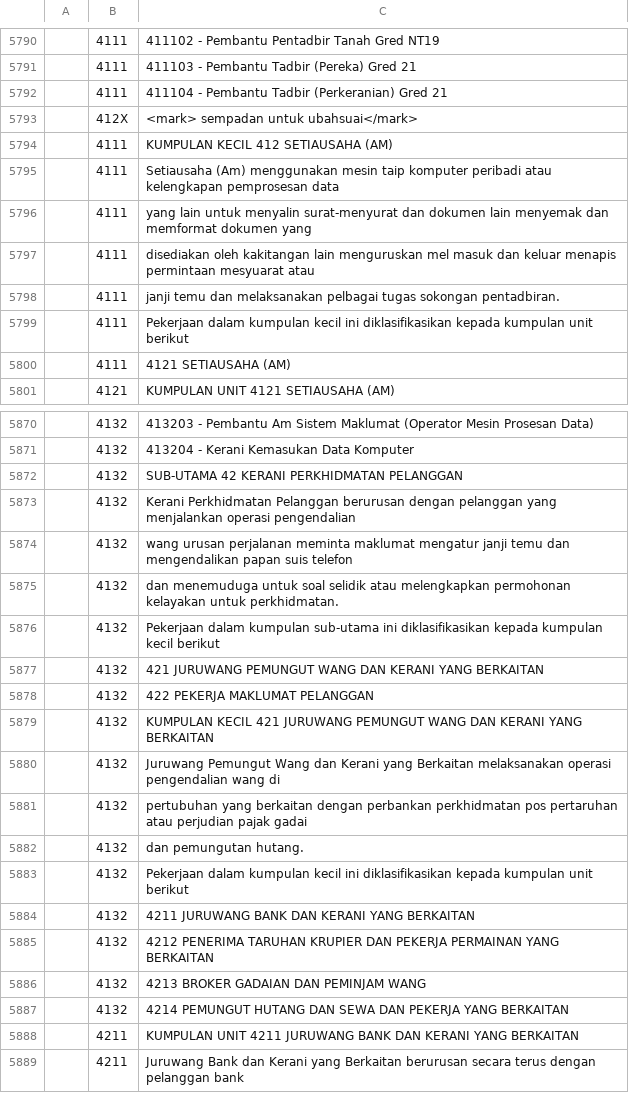
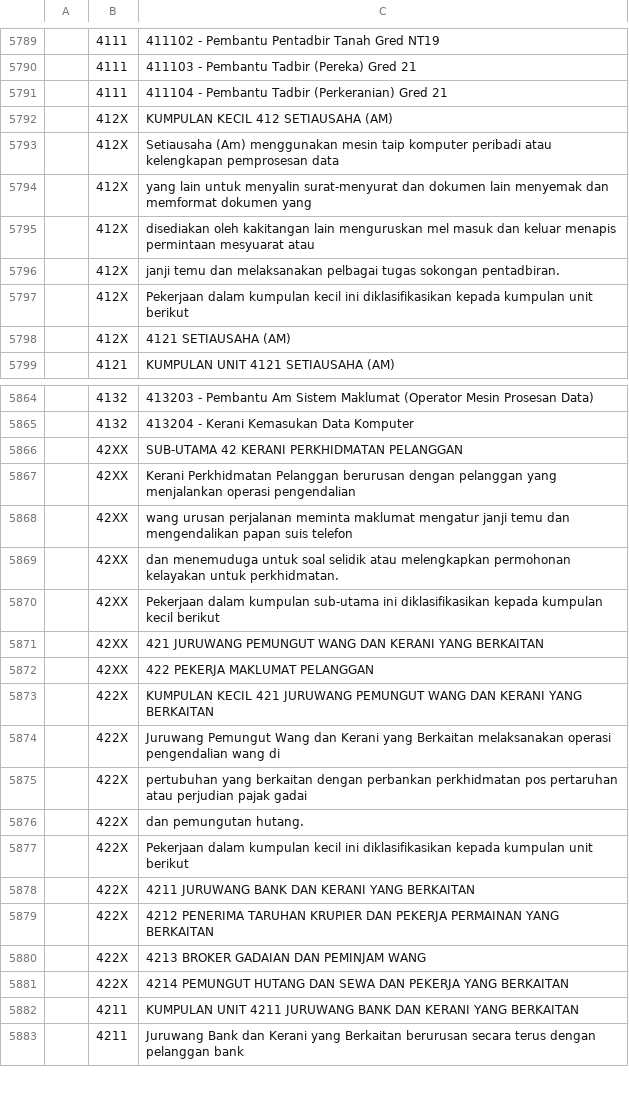
Before and after one commit to amin007/v2, a CSV file: sumber/fail/rujukan/csv/mascoBM-v06.csv, drawn as a sheet; only a part is shown, gaps mark what is left out; the diff covers the shown part only.

```diff
--- a/sumber/fail/rujukan/csv/mascoBM-v06.csv
+++ b/sumber/fail/rujukan/csv/mascoBM-v06.csv
@@ -5792,10 +5791,9 @@
 "";"4111";"411104 - Pembantu Tadbir (Perkeranian) Gred 21"
-"";"412X";"<mark> sempadan untuk ubahsuai</mark>";
-"";"4111";"KUMPULAN KECIL 412 SETIAUSAHA (AM)"
-"";"4111";"Setiausaha (Am) menggunakan mesin taip komputer peribadi atau kelengkapan pemprosesan data"
-"";"4111";"yang lain untuk menyalin surat-menyurat dan dokumen lain menyemak dan memformat dokumen yang"
-"";"4111";"disediakan oleh kakitangan lain menguruskan mel masuk dan keluar menapis permintaan mesyuarat atau"
-"";"4111";"janji temu dan melaksanakan pelbagai tugas sokongan pentadbiran."
-"";"4111";"Pekerjaan dalam kumpulan kecil ini diklasifikasikan kepada kumpulan unit berikut"
-"";"4111";"4121 SETIAUSAHA (AM)"
+"";"412X";"KUMPULAN KECIL 412 SETIAUSAHA (AM)"
+"";"412X";"Setiausaha (Am) menggunakan mesin taip komputer peribadi atau kelengkapan pemprosesan data"
+"";"412X";"yang lain untuk menyalin surat-menyurat dan dokumen lain menyemak dan memformat dokumen yang"
+"";"412X";"disediakan oleh kakitangan lain menguruskan mel masuk dan keluar menapis permintaan mesyuarat atau"
+"";"412X";"janji temu dan melaksanakan pelbagai tugas sokongan pentadbiran."
+"";"412X";"Pekerjaan dalam kumpulan kecil ini diklasifikasikan kepada kumpulan unit berikut"
+"";"412X";"4121 SETIAUSAHA (AM)"
 "";"4121";"KUMPULAN UNIT 4121 SETIAUSAHA (AM)"
@@ -5871,18 +5865,18 @@
 "";"4132";"413204 - Kerani Kemasukan Data Komputer"
-"";"4132";"SUB-UTAMA 42 KERANI PERKHIDMATAN PELANGGAN"
-"";"4132";"Kerani Perkhidmatan Pelanggan berurusan dengan pelanggan yang menjalankan operasi pengendalian"
-"";"4132";"wang urusan perjalanan meminta maklumat mengatur janji temu dan mengendalikan papan suis telefon"
-"";"4132";"dan menemuduga untuk soal selidik atau melengkapkan permohonan kelayakan untuk perkhidmatan."
-"";"4132";"Pekerjaan dalam kumpulan sub-utama ini diklasifikasikan kepada kumpulan kecil berikut"
-"";"4132";"421 JURUWANG PEMUNGUT WANG DAN KERANI YANG BERKAITAN"
-"";"4132";"422 PEKERJA MAKLUMAT PELANGGAN"
-"";"4132";"KUMPULAN KECIL 421 JURUWANG PEMUNGUT WANG DAN KERANI YANG BERKAITAN"
-"";"4132";"Juruwang Pemungut Wang dan Kerani yang Berkaitan melaksanakan operasi pengendalian wang di"
-"";"4132";"pertubuhan yang berkaitan dengan perbankan perkhidmatan pos pertaruhan atau perjudian pajak gadai"
-"";"4132";"dan pemungutan hutang."
-"";"4132";"Pekerjaan dalam kumpulan kecil ini diklasifikasikan kepada kumpulan unit berikut"
-"";"4132";"4211 JURUWANG BANK DAN KERANI YANG BERKAITAN"
-"";"4132";"4212 PENERIMA TARUHAN KRUPIER DAN PEKERJA PERMAINAN YANG BERKAITAN"
-"";"4132";"4213 BROKER GADAIAN DAN PEMINJAM WANG"
-"";"4132";"4214 PEMUNGUT HUTANG DAN SEWA DAN PEKERJA YANG BERKAITAN"
+"";"42XX";"SUB-UTAMA 42 KERANI PERKHIDMATAN PELANGGAN"
+"";"42XX";"Kerani Perkhidmatan Pelanggan berurusan dengan pelanggan yang menjalankan operasi pengendalian"
+"";"42XX";"wang urusan perjalanan meminta maklumat mengatur janji temu dan mengendalikan papan suis telefon"
+"";"42XX";"dan menemuduga untuk soal selidik atau melengkapkan permohonan kelayakan untuk perkhidmatan."
+"";"42XX";"Pekerjaan dalam kumpulan sub-utama ini diklasifikasikan kepada kumpulan kecil berikut"
+"";"42XX";"421 JURUWANG PEMUNGUT WANG DAN KERANI YANG BERKAITAN"
+"";"42XX";"422 PEKERJA MAKLUMAT PELANGGAN"
+"";"422X";"KUMPULAN KECIL 421 JURUWANG PEMUNGUT WANG DAN KERANI YANG BERKAITAN"
+"";"422X";"Juruwang Pemungut Wang dan Kerani yang Berkaitan melaksanakan operasi pengendalian wang di"
+"";"422X";"pertubuhan yang berkaitan dengan perbankan perkhidmatan pos pertaruhan atau perjudian pajak gadai"
+"";"422X";"dan pemungutan hutang."
+"";"422X";"Pekerjaan dalam kumpulan kecil ini diklasifikasikan kepada kumpulan unit berikut"
+"";"422X";"4211 JURUWANG BANK DAN KERANI YANG BERKAITAN"
+"";"422X";"4212 PENERIMA TARUHAN KRUPIER DAN PEKERJA PERMAINAN YANG BERKAITAN"
+"";"422X";"4213 BROKER GADAIAN DAN PEMINJAM WANG"
+"";"422X";"4214 PEMUNGUT HUTANG DAN SEWA DAN PEKERJA YANG BERKAITAN"
 "";"4211";"KUMPULAN UNIT 4211 JURUWANG BANK DAN KERANI YANG BERKAITAN"
```
Also changed, not shown: 1 added row, 43 removed rows and 71 edited cells elsewhere in this file.
